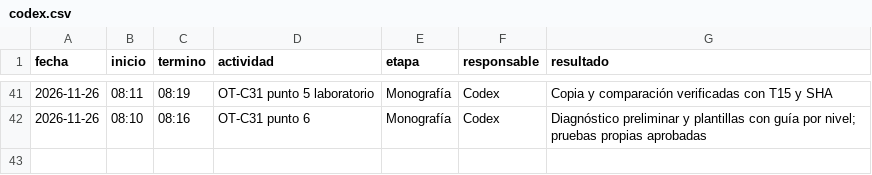
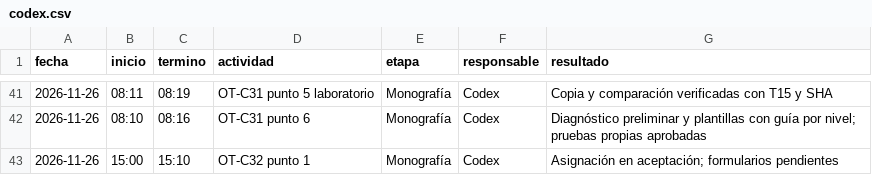
Before and after one commit to patrickpaucara-eng/sistema-costos-consolidado, a CSV file: docs/entrega/tiempos/codex.csv, drawn as a sheet; only a part is shown, gaps mark what is left out.

Commit message:
OT-C32 punto 1: asignar código en aceptación

```diff
--- a/docs/entrega/tiempos/codex.csv
+++ b/docs/entrega/tiempos/codex.csv
@@ -42 +42,2 @@ fecha,inicio,termino,actividad,etapa,responsable,resultado
 2026-11-26,08:10,08:16,OT-C31 punto 6,Monografía,Codex,Diagnóstico preliminar y plantillas con guía por nivel; pruebas propias aprobadas
+2026-11-26,15:00,15:10,OT-C32 punto 1,Monografía,Codex,Asignación en aceptación; formularios pendientes
```
Also changed, not shown: 4 other files.
